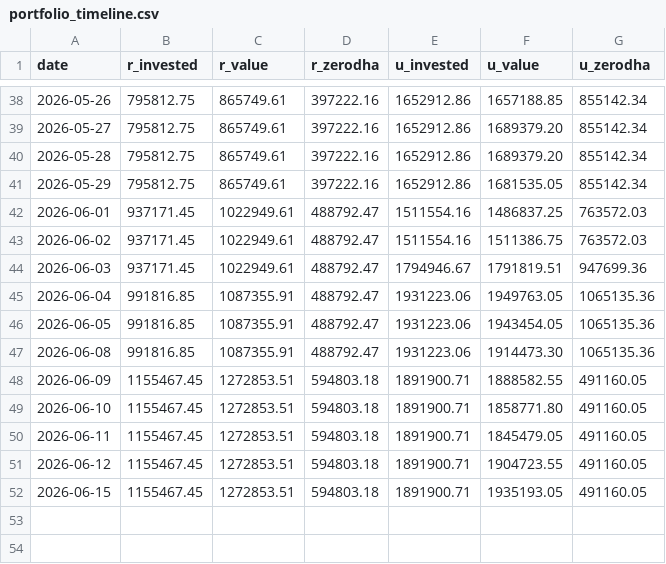
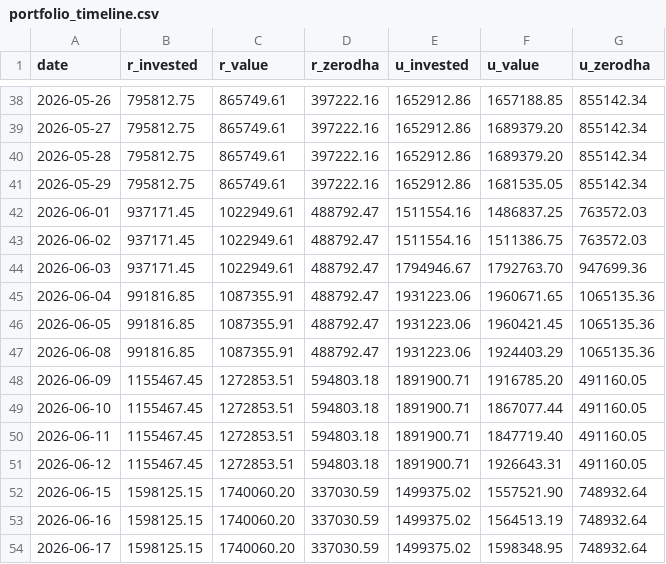
Before and after one commit to himanshu-1608/personal-portfolio, a CSV file: reports/portfolio_timeline.csv, drawn as a sheet; only a part is shown, gaps mark what is left out.

Commit message:
updated values for 18 jun

```diff
--- a/reports/portfolio_timeline.csv
+++ b/reports/portfolio_timeline.csv
@@ -43,10 +43,12 @@ date,r_invested,r_value,r_zerodha,u_invested,u_value,u_zerodha
 2026-06-02,937171.45,1022949.61,488792.47,1511554.16,1511386.75,763572.03
-2026-06-03,937171.45,1022949.61,488792.47,1794946.67,1791819.51,947699.36
-2026-06-04,991816.85,1087355.91,488792.47,1931223.06,1949763.05,1065135.36
-2026-06-05,991816.85,1087355.91,488792.47,1931223.06,1943454.05,1065135.36
-2026-06-08,991816.85,1087355.91,488792.47,1931223.06,1914473.30,1065135.36
-2026-06-09,1155467.45,1272853.51,594803.18,1891900.71,1888582.55,491160.05
-2026-06-10,1155467.45,1272853.51,594803.18,1891900.71,1858771.80,491160.05
-2026-06-11,1155467.45,1272853.51,594803.18,1891900.71,1845479.05,491160.05
-2026-06-12,1155467.45,1272853.51,594803.18,1891900.71,1904723.55,491160.05
-2026-06-15,1155467.45,1272853.51,594803.18,1891900.71,1935193.05,491160.05
+2026-06-03,937171.45,1022949.61,488792.47,1794946.67,1792763.70,947699.36
+2026-06-04,991816.85,1087355.91,488792.47,1931223.06,1960671.65,1065135.36
+2026-06-05,991816.85,1087355.91,488792.47,1931223.06,1960421.45,1065135.36
+2026-06-08,991816.85,1087355.91,488792.47,1931223.06,1924403.29,1065135.36
+2026-06-09,1155467.45,1272853.51,594803.18,1891900.71,1916785.20,491160.05
+2026-06-10,1155467.45,1272853.51,594803.18,1891900.71,1867077.44,491160.05
+2026-06-11,1155467.45,1272853.51,594803.18,1891900.71,1847719.40,491160.05
+2026-06-12,1155467.45,1272853.51,594803.18,1891900.71,1926643.31,491160.05
+2026-06-15,1598125.15,1740060.20,337030.59,1499375.02,1557521.90,748932.64
+2026-06-16,1598125.15,1740060.20,337030.59,1499375.02,1564513.19,748932.64
+2026-06-17,1598125.15,1740060.20,337030.59,1499375.02,1598348.95,748932.64
```
Also changed, not shown: reports/mtf_pnl_summary.csv, reports/stock_pnl_summary.csv, 7 other files.
